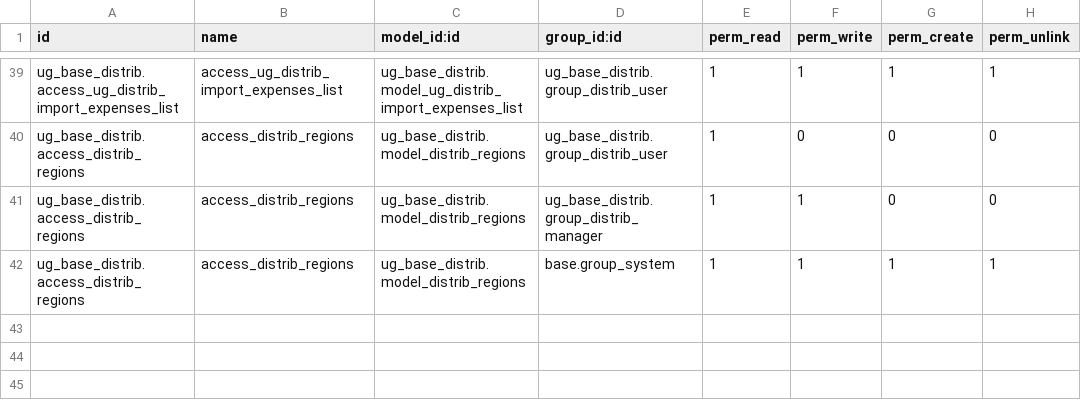
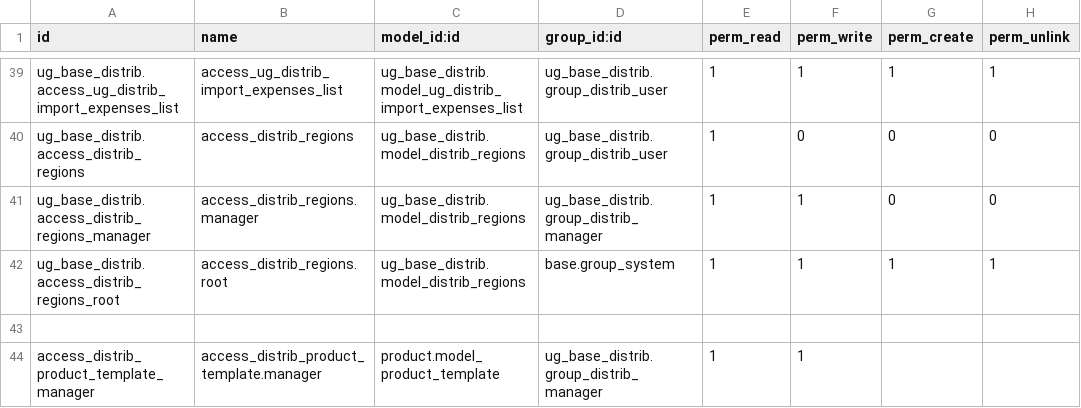
Before and after one commit to bakum/odoo_dev, a CSV file: addon_ugears/ug_base_distrib/security/ir.model.access.csv, drawn as a sheet; only a part is shown, gaps mark what is left out.

Commit message:
wholesale

```diff
--- a/addon_ugears/ug_base_distrib/security/ir.model.access.csv
+++ b/addon_ugears/ug_base_distrib/security/ir.model.access.csv
@@ -40,3 +40,5 @@ ug_base_distrib.access_ug_distrib_import_expenses_list,access_ug_distrib_import_
 ug_base_distrib.access_distrib_regions,access_distrib_regions,ug_base_distrib.model_distrib_regions,ug_base_distrib.group_distrib_user,1,0,0,0
-ug_base_distrib.access_distrib_regions,access_distrib_regions,ug_base_distrib.model_distrib_regions,ug_base_distrib.group_distrib_manager,1,1,0,0
-ug_base_distrib.access_distrib_regions,access_distrib_regions,ug_base_distrib.model_distrib_regions,base.group_system,1,1,1,1
+ug_base_distrib.access_distrib_regions_manager,access_distrib_regions.manager,ug_base_distrib.model_distrib_regions,ug_base_distrib.group_distrib_manager,1,1,0,0
+ug_base_distrib.access_distrib_regions_root,access_distrib_regions.root,ug_base_distrib.model_distrib_regions,base.group_system,1,1,1,1
+,,,,,,,
+access_distrib_product_template_manager,access_distrib_product_template.manager,product.model_product_template,ug_base_distrib.group_distrib_manager,1,1,,
```
